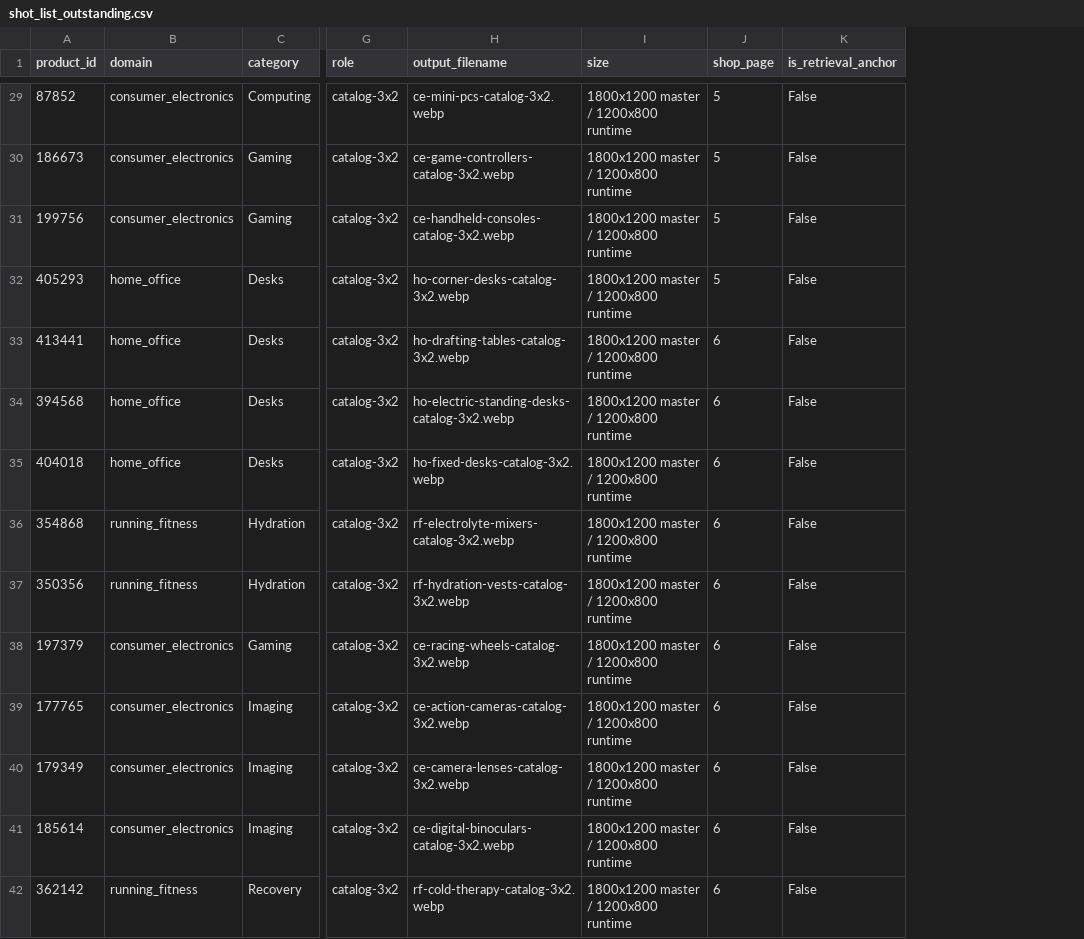
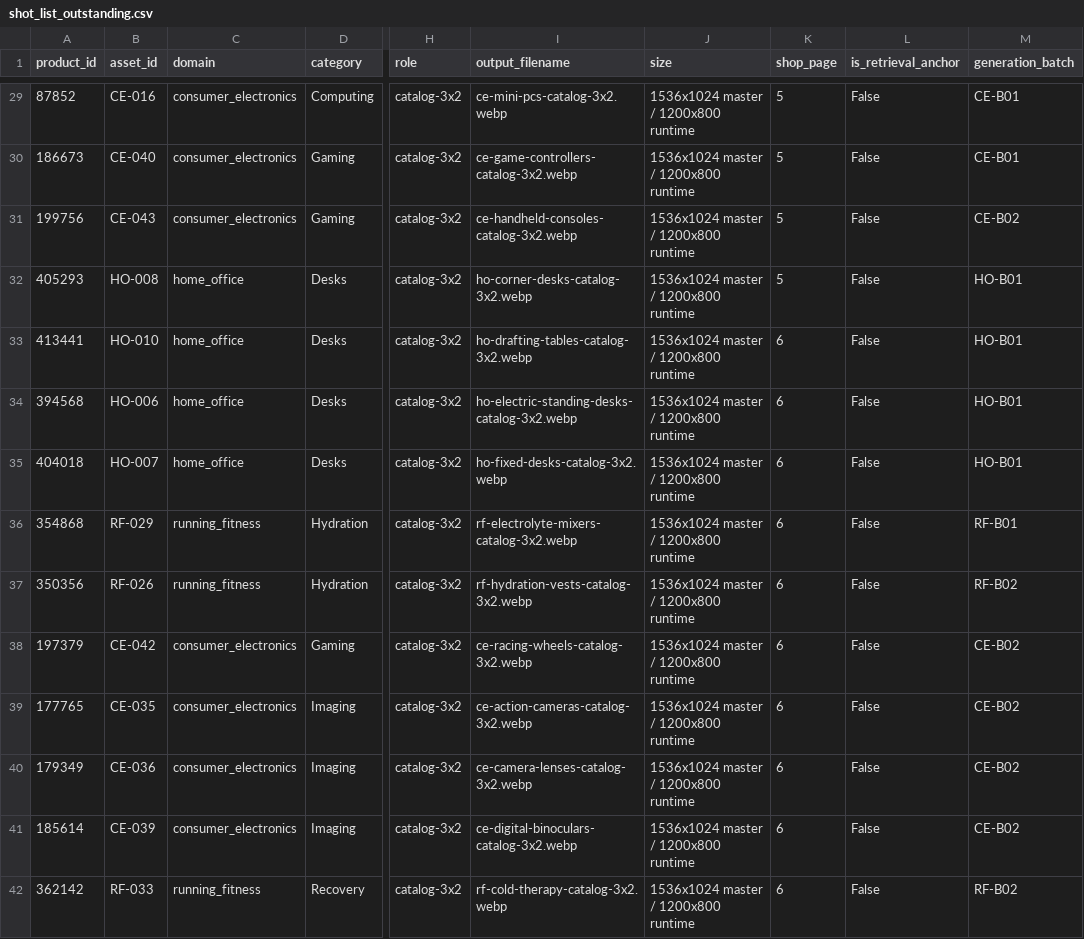
Before and after one commit to aws-samples/sample-agentic-hybrid-retrieval-aurora-postgresql, a CSV file: data/media/shot_list_outstanding.csv, drawn as a sheet; only a part is shown, gaps mark what is left out; addresses are those after the commit; the diff covers the shown part only; the diff names each change by its address in the sheet, - before the commit and + after, or states it on an @@ line.

Commit message:
Complete Mosaic catalog runtime and workshop bootstrap

```diff
--- a/data/media/shot_list_outstanding.csv
+++ b/data/media/shot_list_outstanding.csv
+column B (asset_id), rows 29-42: CE-016 | CE-040 | CE-043 | HO-008 | HO-010 | HO-006 | HO-007 | RF-029 | RF-026 | CE-042 | CE-035 | CE-036 | CE-039 | RF-033
+column M (generation_batch), rows 29-42: CE-B01 | CE-B01 | CE-B02 | HO-B01 | HO-B01 | HO-B01 | HO-B01 | RF-B01 | RF-B02 | CE-B02 | CE-B02 | CE-B02 | CE-B02 | RF-B02
-J29:J42 (size): 1800x1200 master / 1200x800 runtime
+J29:J42 (size): 1536x1024 master / 1200x800 runtime
```
Also changed, not shown: 62 edited cells elsewhere in this file, 45 other files.
